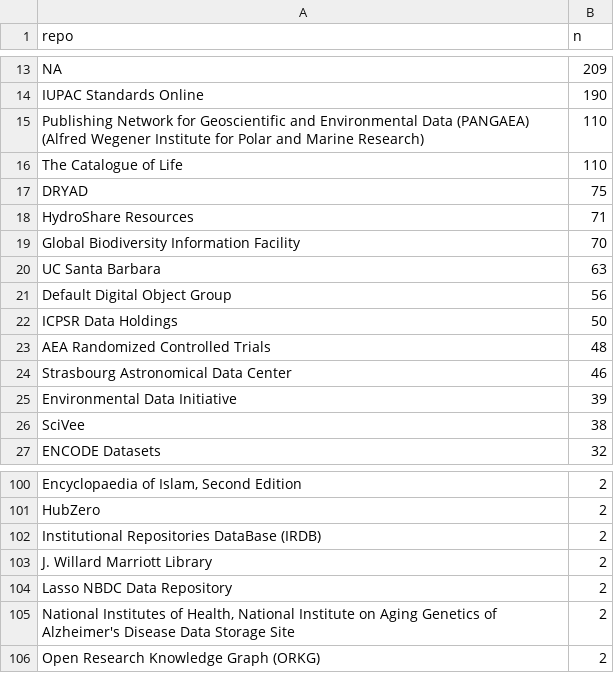
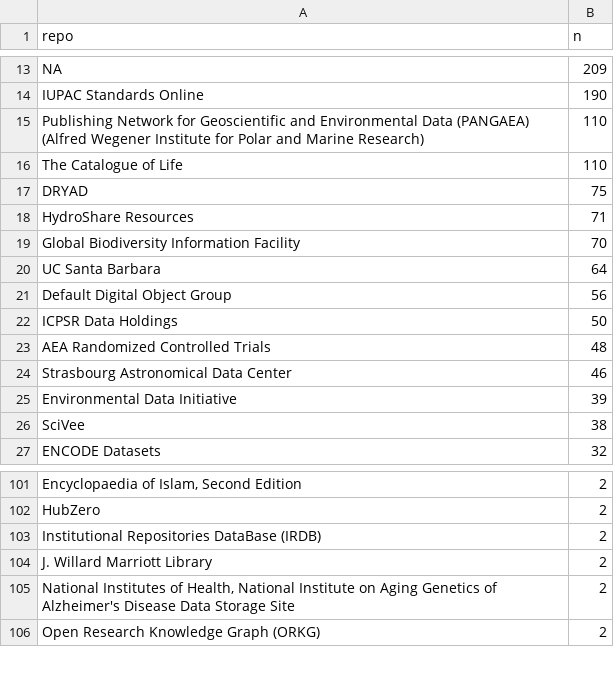
Before and after one commit to aranganath24/openalex_dataset_query, a CSV file: data-outputs/dataset_count_by_repo.csv, drawn as a sheet; only a part is shown, gaps mark what is left out; the diff covers the shown part only.

```diff
--- a/data-outputs/dataset_count_by_repo.csv
+++ b/data-outputs/dataset_count_by_repo.csv
@@ -19,3 +19,3 @@ HydroShare Resources,71
 Global Biodiversity Information Facility,70
-UC Santa Barbara,63
+UC Santa Barbara,64
 Default Digital Object Group,56
@@ -103,3 +104,2 @@ Institutional Repositories DataBase (IRDB),2
 J. Willard Marriott Library,2
-Lasso NBDC Data Repository,2
 "National Institutes of Health, National Institute on Aging Genetics of Alzheimer's Disease Data Storage Site",2
```
Also changed, not shown: 3 added rows, 2 removed rows and 3 edited cells elsewhere in this file, data-outputs/cu_researcher_dataset_citations.csv, data-outputs/cu_researcher_dataset_publication_number.csv, 14 other files.
